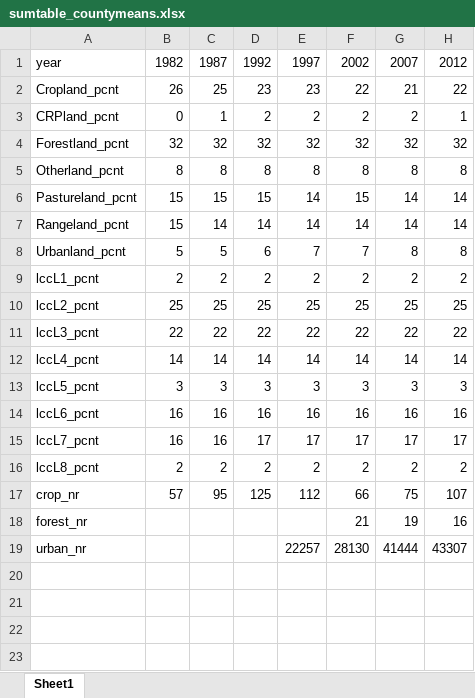
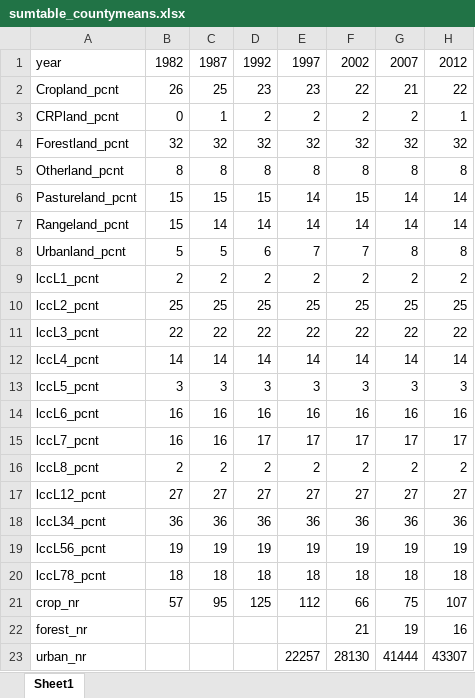
Before and after one commit to mwibbenmeyer/land-use, an Excel workbook: results/initial_descriptives/combined/sumtable_countymeans.xlsx, sheet Sheet1, drawn as a sheet; values as stored, in another font and other column widths than the file's, no borders; the diff names each change by its address in the sheet, - before the commit and + after, or states it on an @@ line.

```diff
--- a/results/initial_descriptives/combined/sumtable_countymeans.xlsx (sheet Sheet1)
+++ b/results/initial_descriptives/combined/sumtable_countymeans.xlsx (sheet Sheet1)
+row 17: lccL12_pcnt | 27 | 27 | 27 | 27 | 27 | 27 | 27
+row 18: lccL34_pcnt | 36 | 36 | 36 | 36 | 36 | 36 | 36
+row 19: lccL56_pcnt | 19 | 19 | 19 | 19 | 19 | 19 | 19
+row 20: lccL78_pcnt | 18 | 18 | 18 | 18 | 18 | 18 | 18
```
Also changed, not shown: results/initial_descriptives/combined/sumtable_countymeans_weighted.xlsx, 2 other files.
